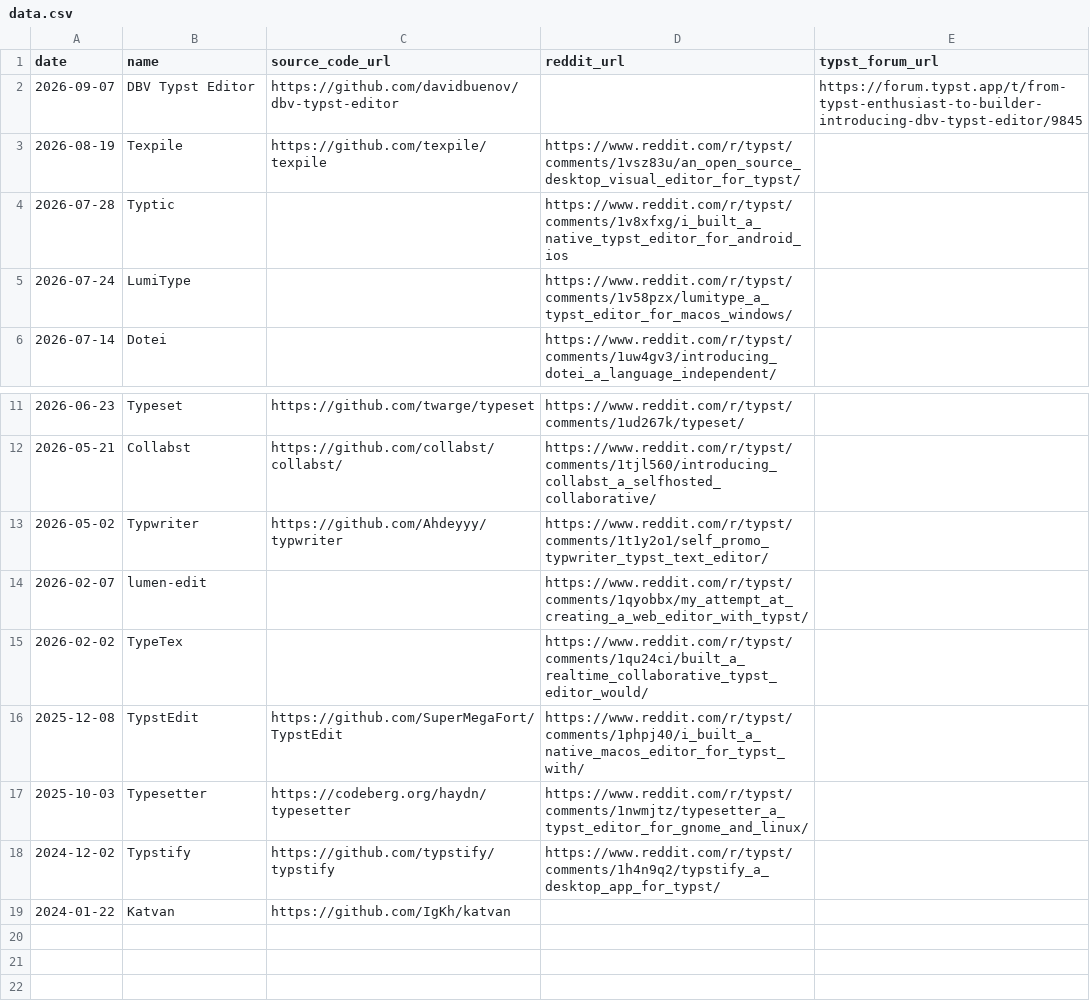
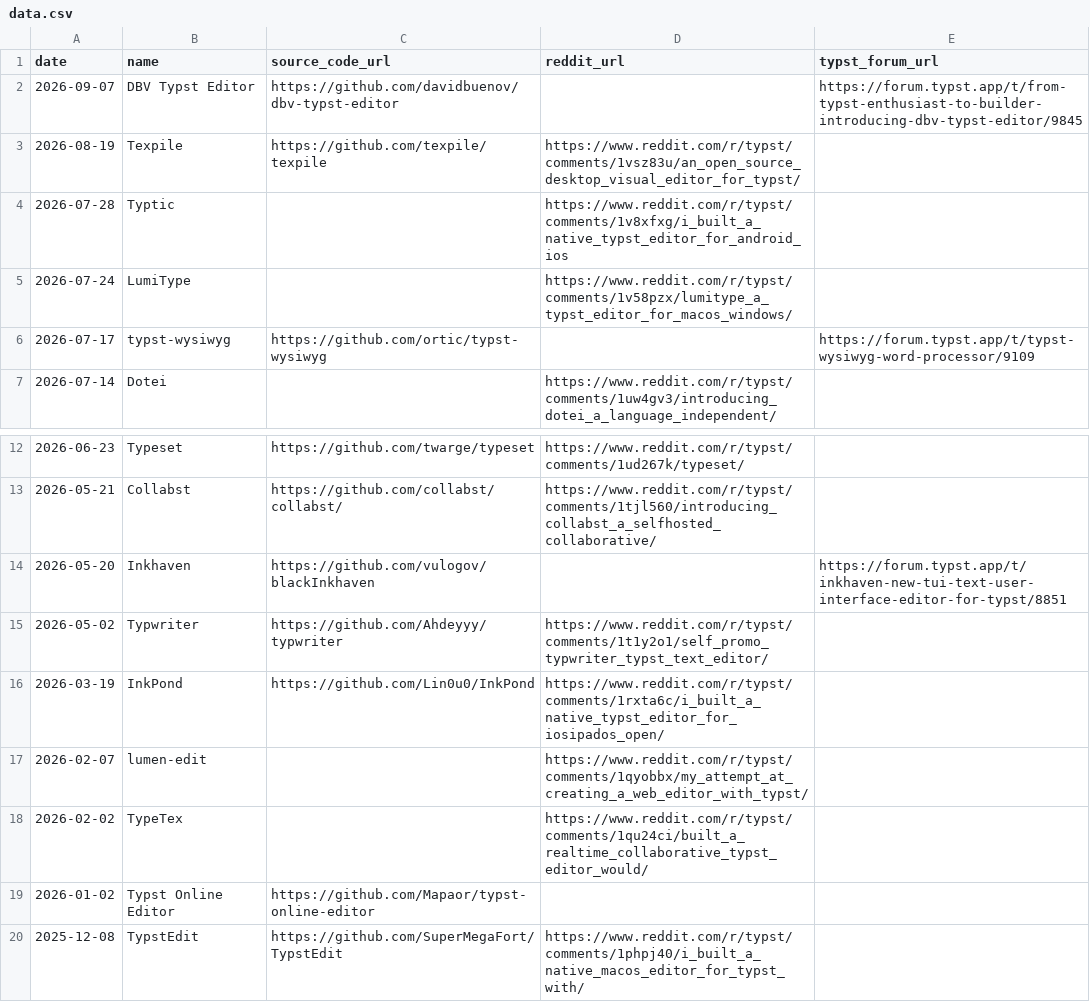
Before and after one commit to sermuns/days-since-last-typst-editor, a CSV file: data.csv, drawn as a sheet; only a part is shown, gaps mark what is left out; the shorter side is filled out with more unchanged rows.

Commit message:
add typst-wysiwyg, Inkhaven, InkPond, Typst online editor

```diff
--- a/data.csv
+++ b/data.csv
@@ -5,2 +5,3 @@ date,name,source_code_url,reddit_url,typst_forum_url
 2026-07-24,LumiType,,https://www.reddit.com/r/typst/comments/1v58pzx/lumitype_a_typst_editor_for_macos_windows/,
+2026-07-17,typst-wysiwyg,https://github.com/ortic/typst-wysiwyg,,https://forum.typst.app/t/typst-wysiwyg-word-processor/9109
 2026-07-14,Dotei,,https://www.reddit.com/r/typst/comments/1uw4gv3/introducing_dotei_a_language_independent/,
@@ -12,5 +13,8 @@ date,name,source_code_url,reddit_url,typst_forum_url
 2026-05-21,Collabst,https://github.com/collabst/collabst/,https://www.reddit.com/r/typst/comments/1tjl560/introducing_collabst_a_selfhosted_collaborative/,
+2026-05-20,Inkhaven,https://github.com/vulogov/blackInkhaven,,https://forum.typst.app/t/inkhaven-new-tui-text-user-interface-editor-for-typst/8851
 2026-05-02,Typwriter,https://github.com/Ahdeyyy/typwriter,https://www.reddit.com/r/typst/comments/1t1y2o1/self_promo_typwriter_typst_text_editor/,
+2026-03-19,InkPond,https://github.com/Lin0u0/InkPond,https://www.reddit.com/r/typst/comments/1rxta6c/i_built_a_native_typst_editor_for_iosipados_open/,
 2026-02-07,lumen-edit,,https://www.reddit.com/r/typst/comments/1qyobbx/my_attempt_at_creating_a_web_editor_with_typst/,
 2026-02-02,TypeTex,,https://www.reddit.com/r/typst/comments/1qu24ci/built_a_realtime_collaborative_typst_editor_would/,
+2026-01-02,Typst Online Editor,https://github.com/Mapaor/typst-online-editor,,
 2025-12-08,TypstEdit,https://github.com/SuperMegaFort/TypstEdit,https://www.reddit.com/r/typst/comments/1phpj40/i_built_a_native_macos_editor_for_typst_with/,
```
